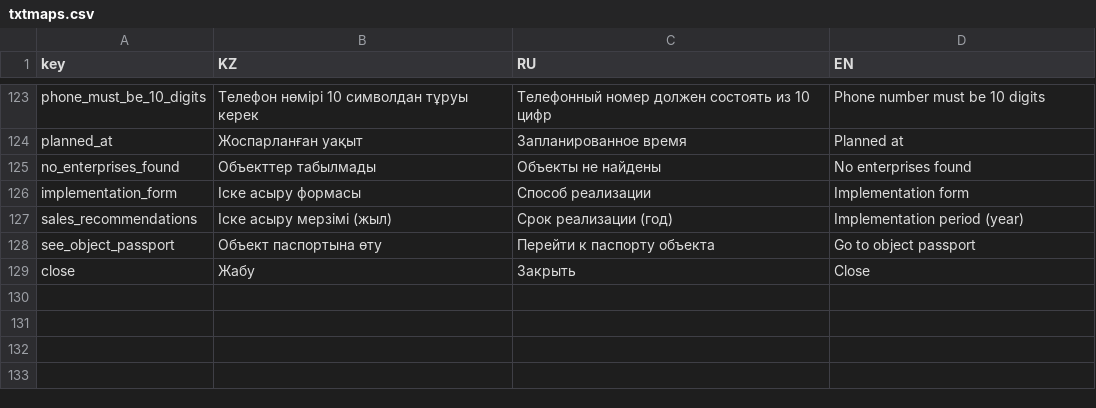
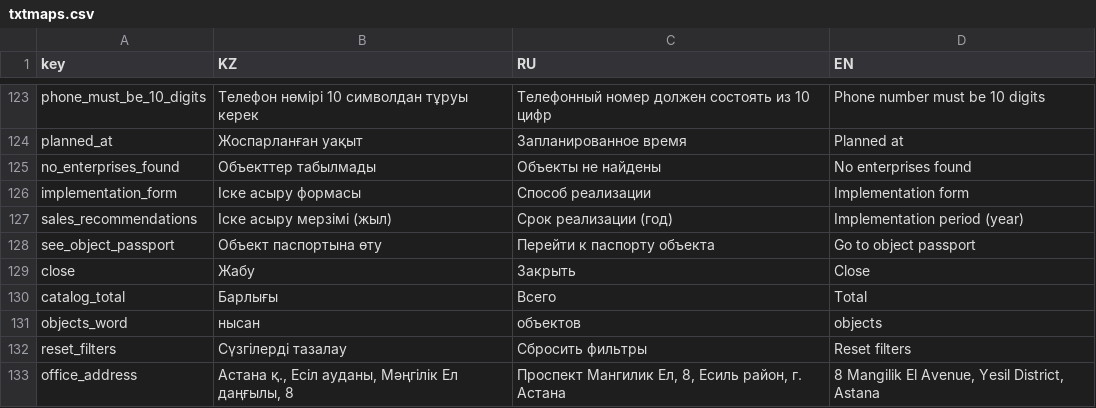
Before and after one commit to nnniyaz/national-office-privatization, a CSV file: client/txtmaps.csv, drawn as a sheet; only a part is shown, gaps mark what is left out.

```diff
--- a/client/txtmaps.csv
+++ b/client/txtmaps.csv
@@ -129 +129,5 @@
 "close","Жабу","Закрыть","Close"
+"catalog_total","Барлығы","Всего","Total"
+"objects_word","нысан","объектов","objects"
+"reset_filters","Сүзгілерді тазалау","Сбросить фильтры","Reset filters"
+"office_address","Астана қ., Есіл ауданы, Мәңгілік Ел даңғылы, 8","Проспект Мангилик Ел, 8, Есиль район, г. Астана","8 Mangilik El Avenue, Yesil District, Astana"
```
Also changed, not shown: 3 other files.
